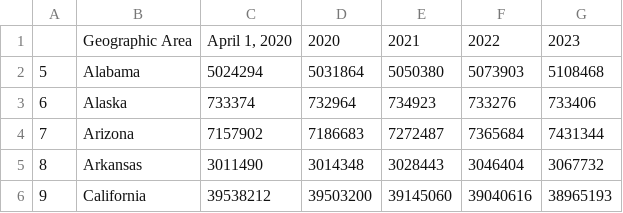
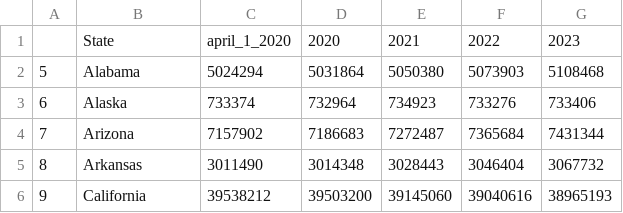
Before and after one commit to Bgrlgymnast/project-3-data-ethics-group4, a CSV file: us_pop_info.csv, drawn as a sheet; only a part is shown; the diff names each change by its address in the sheet, - before the commit and + after, or states it on an @@ line.

Commit message:
updated data

```diff
--- a/us_pop_info.csv
+++ b/us_pop_info.csv
-B1: Geographic Area
+B1: State
-C1: April 1, 2020
+C1: april_1_2020
```
Also changed, not shown: 6 other files.
